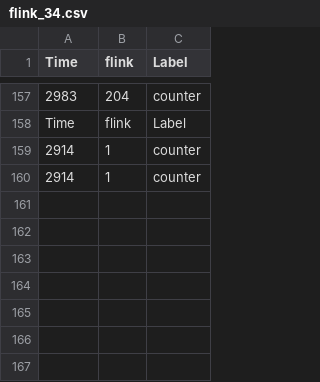
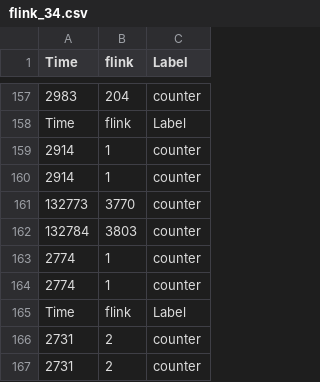
Before and after one commit to kduy/interviewQuestions, a CSV file: StormFlinkPerformance/flink-app/flink_34.csv, drawn as a sheet; only a part is shown, gaps mark what is left out.

```diff
--- a/StormFlinkPerformance/flink-app/flink_34.csv
+++ b/StormFlinkPerformance/flink-app/flink_34.csv
@@ -160 +160,8 @@ Time,flink,Label
 2914,1,counter
+132773,3770,counter
+132784,3803,counter
+2774,1,counter
+2774,1,counter
+Time,flink,Label
+2731,2,counter
+2731,2,counter
```
Also changed, not shown: StormFlinkPerformance/flink-app/flink_33.csv, StormFlinkPerformance/flink-app/flink_35.csv, 9 other files.
